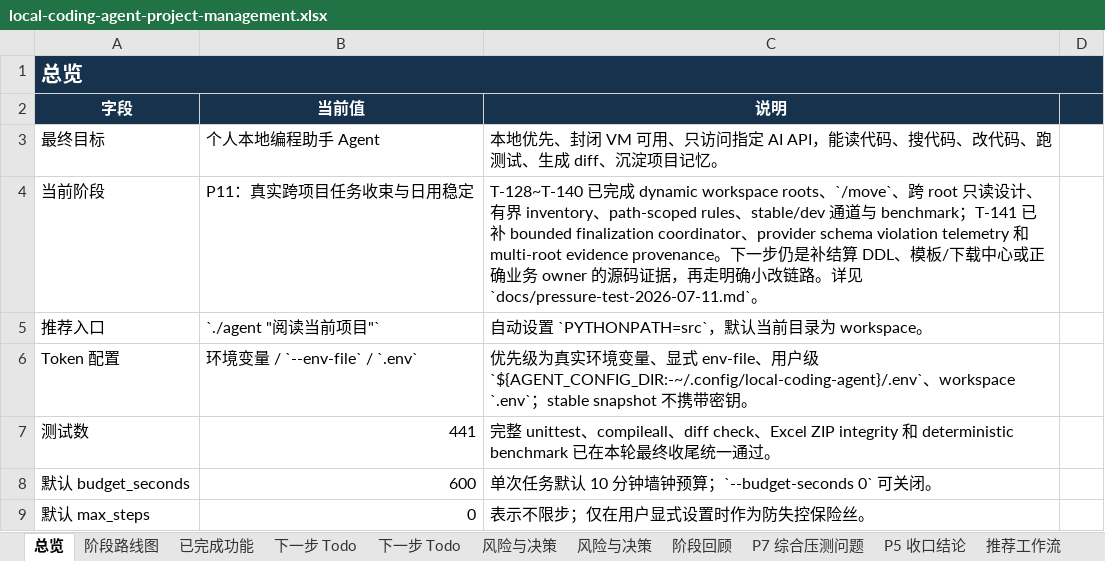
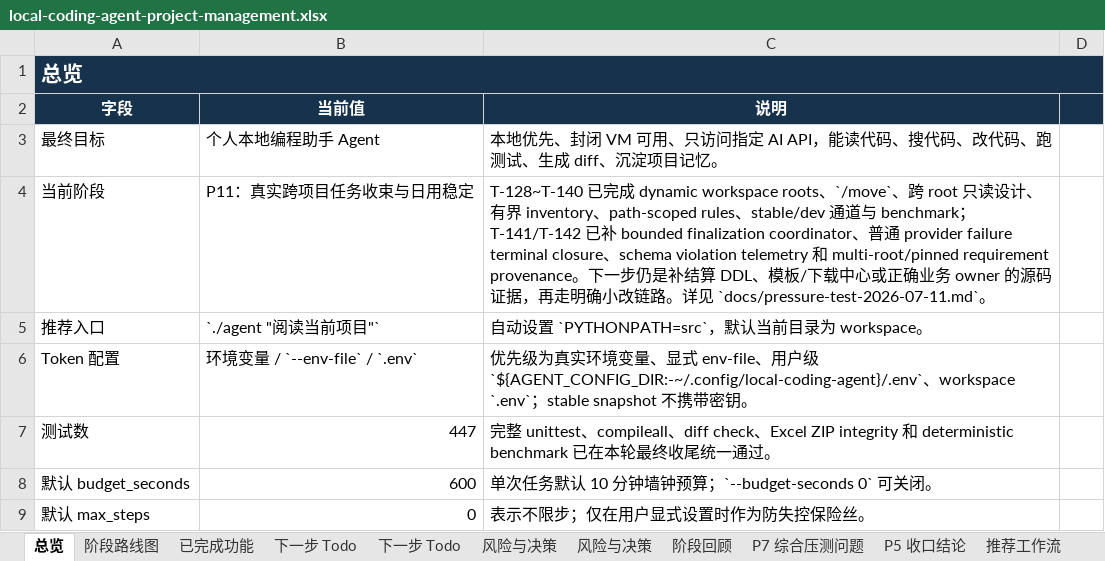
Before and after one commit to noone6931/lca-private-handoff-20260803, an Excel workbook: docs/local-coding-agent-project-management.xlsx, sheet 总览, drawn as a sheet; only a part is shown; values as stored, in another font and other column widths than the file's, no borders; the diff names each change by its address in the sheet, - before the commit and + after, or states it on an @@ line.

Commit message:
Document provider failure closure boundaries

```diff
--- a/docs/local-coding-agent-project-management.xlsx (sheet 总览)
+++ b/docs/local-coding-agent-project-management.xlsx (sheet 总览)
-C4 (说明): …benchmark；T-141 已补 bounded finalization coordinator、provider schema violation telemetry 和 multi-root evidence provenance。…
+C4 (说明): …benchmark；T-141/T-142 已补 bounded finalization coordinator、普通 provider failure terminal closure、schema violation telemetry 和 multi-root/pinned requirement provenance。…
-B7 (当前值): 441
+B7 (当前值): 447
```
Also changed, not shown: sheet 下一步 Todo, sheet 风险与决策, sheet P5 收口结论, sheet 已完成功能, 4 other files.
